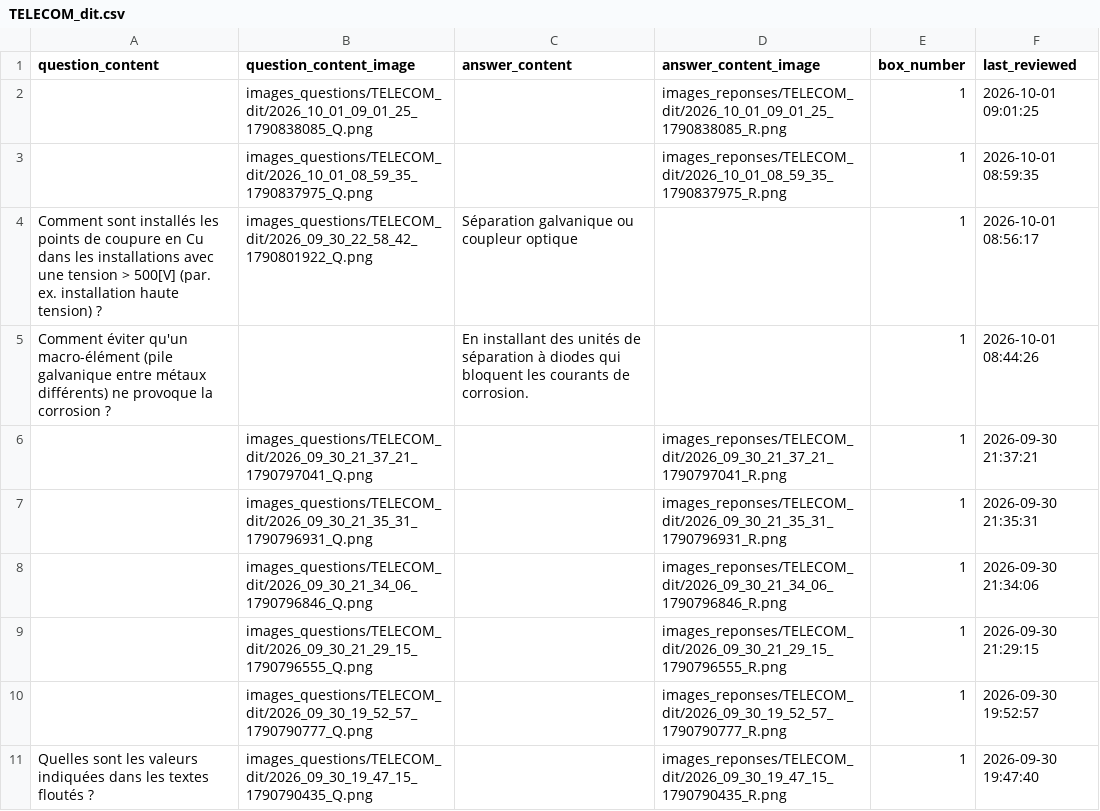
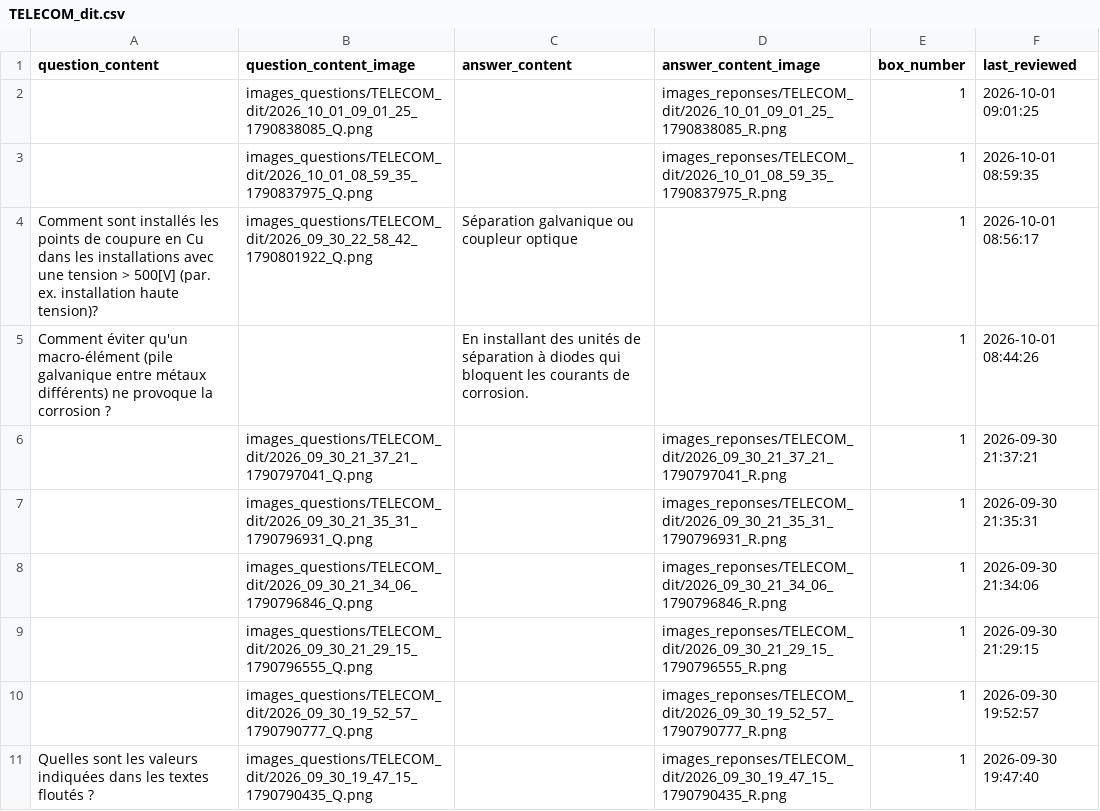
Before and after one commit to leitexper1/cfcflashcards, a CSV file: docs/csv/TELECOM_dit.csv, drawn as a sheet; only a part is shown; the diff names each change by its address in the sheet, - before the commit and + after, or states it on an @@ line.

Commit message:
2026 chap DIT images

```diff
--- a/docs/csv/TELECOM_dit.csv
+++ b/docs/csv/TELECOM_dit.csv
-A4 (question_content): …installation haute tension) ?
+A4 (question_content): …installation haute tension)?
```
